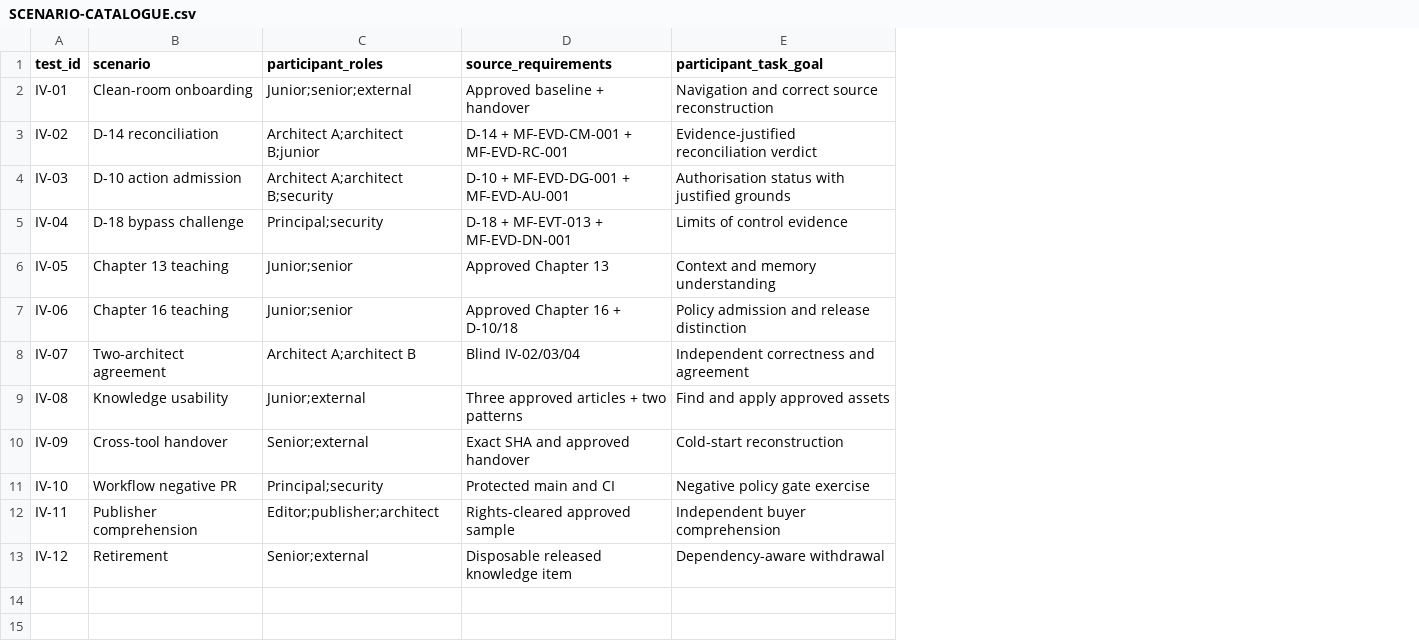
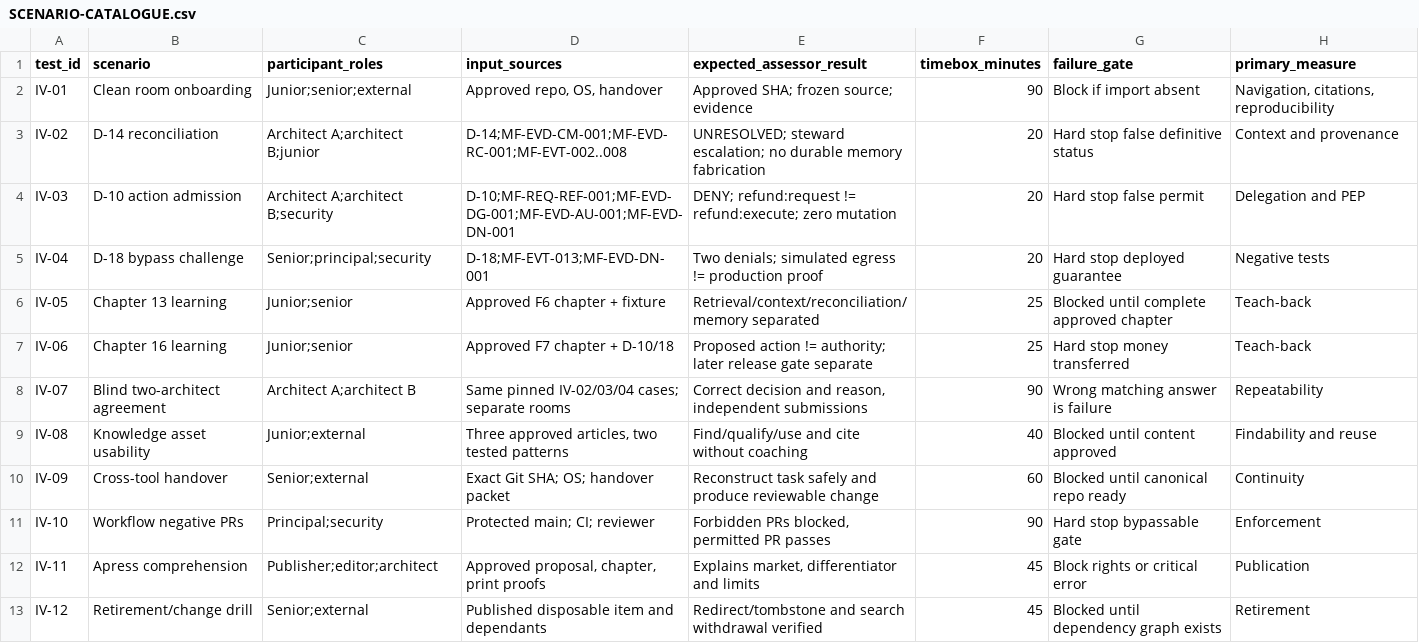
Before and after one commit to smartnimbus/enterprise-ai-platform-engineering-book, a CSV file: governance/proposals/knowledge-system/independent-validation/SCENARIO-CATALOGUE.csv, drawn as a sheet; removed rows and columns are numbered as before the commit, all else as after; the diff names each change by its address in the sheet, - before the commit and + after, or states it on an @@ line.

Commit message:
fix(knowledge): restore source-exact proposal files and complete programme OS/digital-twin code and evidence

```diff
--- a/governance/proposals/knowledge-system/independent-validation/SCENARIO-CATALOGUE.csv
+++ b/governance/proposals/knowledge-system/independent-validation/SCENARIO-CATALOGUE.csv
-column D (source_requirements), rows 2-13: Approved baseline + handover | D-14 + MF-EVD-CM-001 + MF-EVD-RC-001 | D-10 + MF-EVD-DG-001 + MF-EVD-AU-001 | D-18 + MF-EVT-013 + MF-EVD-DN-001 | Approved Chapter 13 | Approved Chapter 16 + D-10/18 | Blind IV-02/03/04 | Three approved articles + two patterns | Exact SHA and approved handover | Protected main and CI | Rights-cleared approved sample | Disposable released knowledge item
-column E (participant_task_goal), rows 2-13: Navigation and correct source reconstruction | Evidence-justified reconciliation verdict | Authorisation status with justified grounds | Limits of control evidence | Context and memory understanding | Policy admission and release distinction | Independent correctness and agreement | Find and apply approved assets | Cold-start reconstruction | Negative policy gate exercise | Independent buyer comprehension | Dependency-aware withdrawal
+column D (input_sources), rows 2-13: Approved repo, OS, handover | D-14;MF-EVD-CM-001;MF-EVD-RC-001;MF-EVT-002..008 | D-10;MF-REQ-REF-001;MF-EVD-DG-001;MF-EVD-AU-001;MF-EVD-DN-001 | D-18;MF-EVT-013;MF-EVD-DN-001 | Approved F6 chapter + fixture | Approved F7 chapter + D-10/18 | Same pinned IV-02/03/04 cases; separate rooms | Three approved articles, two tested patterns | Exact Git SHA; OS; handover packet | Protected main; CI; reviewer | Approved proposal, chapter, print proofs | Published disposable item and dependants
+column E (expected_assessor_result), rows 2-13: Approved SHA; frozen source; evidence | UNRESOLVED; steward escalation; no durable memory fabrication | DENY; refund:request != refund:execute; zero mutation | Two denials; simulated egress != production proof | Retrieval/context/reconciliation/memory separated | Proposed action != authority; later release gate separate | Correct decision and reason, independent submissions | Find/qualify/use and cite without coaching | Reconstruct task safely and produce reviewable change | Forbidden PRs blocked, permitted PR passes | Explains market, differentiator and limits | Redirect/tombstone and search withdrawal verified
+column F (timebox_minutes), rows 2-13: 90 | 20 | 20 | 20 | 25 | 25 | 90 | 40 | 60 | 90 | 45 | 45
+column G (failure_gate), rows 2-13: Block if import absent | Hard stop false definitive status | Hard stop false permit | Hard stop deployed guarantee | Blocked until complete approved chapter | Hard stop money transferred | Wrong matching answer is failure | Blocked until content approved | Blocked until canonical repo ready | Hard stop bypassable gate | Block rights or critical error | Blocked until dependency graph exists
+column H (primary_measure), rows 2-13: Navigation, citations, reproducibility | Context and provenance | Delegation and PEP | Negative tests | Teach-back | Teach-back | Repeatability | Findability and reuse | Continuity | Enforcement | Publication | Retirement
-B2 (scenario): Clean-room onboarding
+B2 (scenario): Clean room onboarding
-C5 (participant_roles): Principal;security
+C5 (participant_roles): Senior;principal;security
-B6 (scenario): Chapter 13 teaching
+B6 (scenario): Chapter 13 learning
-B7 (scenario): Chapter 16 teaching
+B7 (scenario): Chapter 16 learning
-B8 (scenario): Two-architect agreement
+B8 (scenario): Blind two-architect agreement
-B9 (scenario): Knowledge usability
+B9 (scenario): Knowledge asset usability
-B11 (scenario): Workflow negative PR
+B11 (scenario): Workflow negative PRs
-B12 (scenario): Publisher comprehension
+B12 (scenario): Apress comprehension
-C12 (participant_roles): Editor;publisher;architect
+C12 (participant_roles): Publisher;editor;architect
-B13 (scenario): Retirement
+B13 (scenario): Retirement/change drill
```
Also changed, not shown: governance/proposals/knowledge-system/MASTER-GAP-REGISTER.csv, governance/proposals/knowledge-system/RESEARCH-DOSSIER-CATALOGUE.csv, 41 other files.
